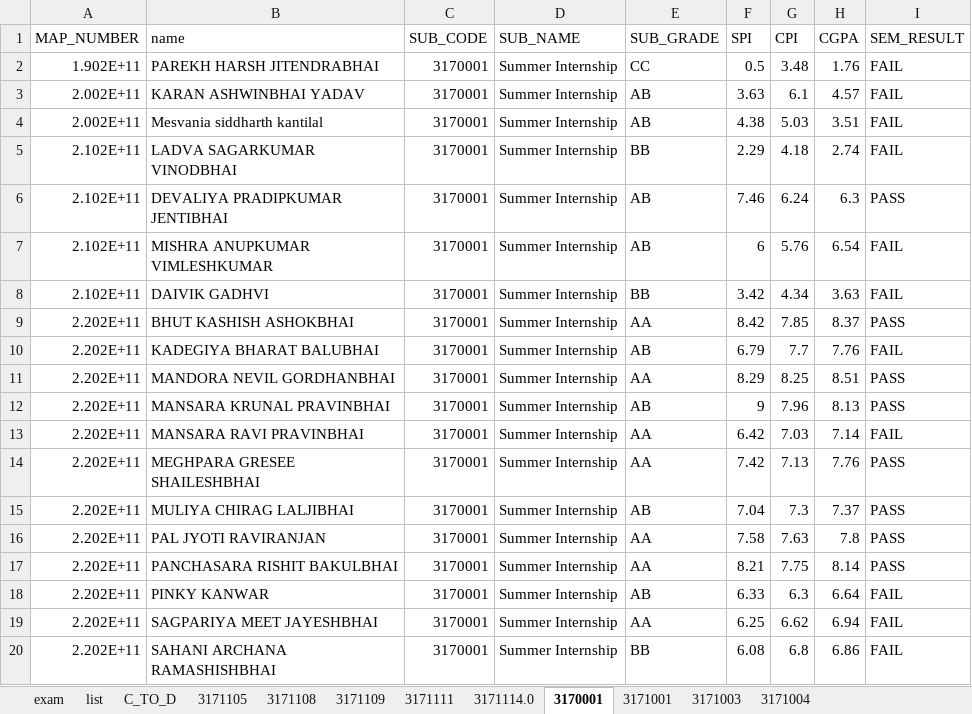
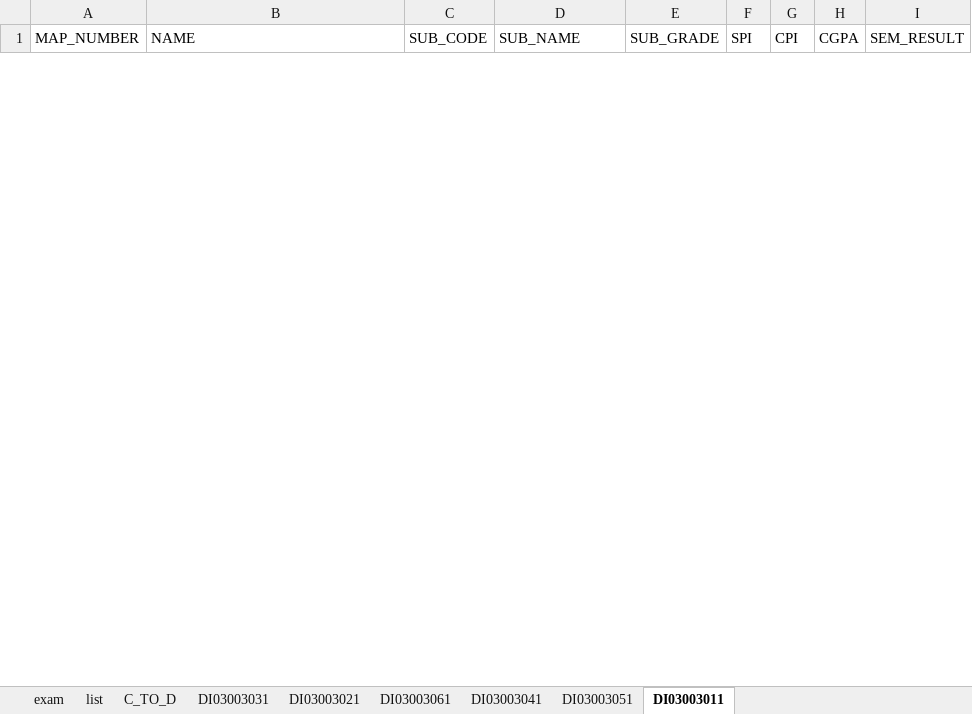
Before and after one commit to parmargv/result-analysis, an Excel workbook: GTU_RESULT_ANALYSIS.xlsx, sheet DI03003011, drawn as a sheet; only a part is shown; values as stored, in another font and other column widths than the file's, no borders; removed rows and columns are numbered as before the commit, all else as after; the diff covers the shown part only; the diff names each change by its address in the sheet, - before the commit and + after, or states it on an @@ line.

```diff
--- a/GTU_RESULT_ANALYSIS.xlsx (sheet DI03003011)
+++ b/GTU_RESULT_ANALYSIS.xlsx (sheet DI03003011)
-sheet tab: 3171105
+sheet tab: DI03003031
-sheet tab: 3171108
+sheet tab: DI03003021
-sheet tab: 3171109
+sheet tab: DI03003061
-sheet tab: 3171111
+sheet tab: DI03003041
-sheet tab: 3171114.0
+sheet tab: DI03003051
-sheet tab: 3170001
+sheet tab: DI03003011
-sheet tab: 3171001
-sheet tab: 3171003
-sheet tab: 3171004
-B1: name
+B1: NAME
-row 2: 1.902E+11 | PAREKH HARSH JITENDRABHAI | 3170001 | Summer Internship | CC | 0.5 | 3.48 | 1.76 | FAIL
-row 3: 2.002E+11 | KARAN ASHWINBHAI YADAV | 3170001 | Summer Internship | AB | 3.63 | 6.1 | 4.57 | FAIL
-row 4: 2.002E+11 | Mesvania siddharth kantilal | 3170001 | Summer Internship | AB | 4.38 | 5.03 | 3.51 | FAIL
-row 5: 2.102E+11 | LADVA SAGARKUMAR VINODBHAI | 3170001 | Summer Internship | BB | 2.29 | 4.18 | 2.74 | FAIL
-row 6: 2.102E+11 | DEVALIYA PRADIPKUMAR JENTIBHAI | 3170001 | Summer Internship | AB | 7.46 | 6.24 | 6.3 | PASS
-row 7: 2.102E+11 | MISHRA ANUPKUMAR VIMLESHKUMAR | 3170001 | Summer Internship | AB | 6 | 5.76 | 6.54 | FAIL
-row 8: 2.102E+11 | DAIVIK GADHVI | 3170001 | Summer Internship | BB | 3.42 | 4.34 | 3.63 | FAIL
-row 9: 2.202E+11 | BHUT KASHISH ASHOKBHAI | 3170001 | Summer Internship | AA | 8.42 | 7.85 | 8.37 | PASS
-row 10: 2.202E+11 | KADEGIYA BHARAT BALUBHAI | 3170001 | Summer Internship | AB | 6.79 | 7.7 | 7.76 | FAIL
-row 11: 2.202E+11 | MANDORA NEVIL GORDHANBHAI | 3170001 | Summer Internship | AA | 8.29 | 8.25 | 8.51 | PASS
-row 12: 2.202E+11 | MANSARA KRUNAL PRAVINBHAI | 3170001 | Summer Internship | AB | 9 | 7.96 | 8.13 | PASS
-row 13: 2.202E+11 | MANSARA RAVI PRAVINBHAI | 3170001 | Summer Internship | AA | 6.42 | 7.03 | 7.14 | FAIL
-row 14: 2.202E+11 | MEGHPARA GRESEE SHAILESHBHAI | 3170001 | Summer Internship | AA | 7.42 | 7.13 | 7.76 | PASS
-row 15: 2.202E+11 | MULIYA CHIRAG LALJIBHAI | 3170001 | Summer Internship | AB | 7.04 | 7.3 | 7.37 | PASS
-row 16: 2.202E+11 | PAL JYOTI RAVIRANJAN | 3170001 | Summer Internship | AA | 7.58 | 7.63 | 7.8 | PASS
-row 17: 2.202E+11 | PANCHASARA RISHIT BAKULBHAI | 3170001 | Summer Internship | AA | 8.21 | 7.75 | 8.14 | PASS
-row 18: 2.202E+11 | PINKY KANWAR | 3170001 | Summer Internship | AB | 6.33 | 6.3 | 6.64 | FAIL
-row 19: 2.202E+11 | SAGPARIYA MEET JAYESHBHAI | 3170001 | Summer Internship | AA | 6.25 | 6.62 | 6.94 | FAIL
-row 20: 2.202E+11 | SAHANI ARCHANA RAMASHISHBHAI | 3170001 | Summer Internship | BB | 6.08 | 6.8 | 6.86 | FAIL
```
Also changed, not shown: 17 added rows and 16 removed rows elsewhere in this sheet, sheet DI03003021, sheet DI03003031, sheet DI03003051, sheet DI03003041, sheet DI03003061, sheet exam, 6 other files.
